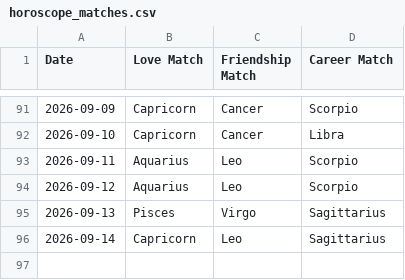
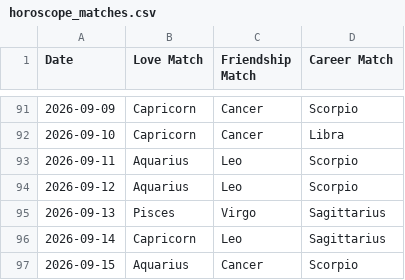
Before and after one commit to alifiaganjaraharja/daily-horoscope-scraper, a CSV file: horoscope_matches.csv, drawn as a sheet; only a part is shown, gaps mark what is left out.

```diff
--- a/horoscope_matches.csv
+++ b/horoscope_matches.csv
@@ -96 +96,2 @@ Date,Love Match,Friendship Match,Career Match
 2026-09-14,Capricorn,Leo,Sagittarius
+2026-09-15,Aquarius,Cancer,Scorpio
```
